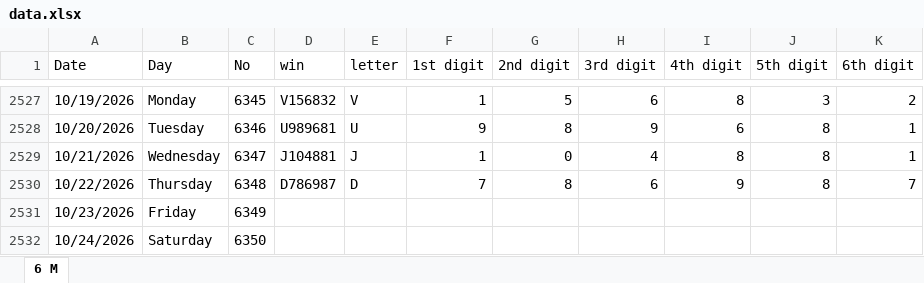
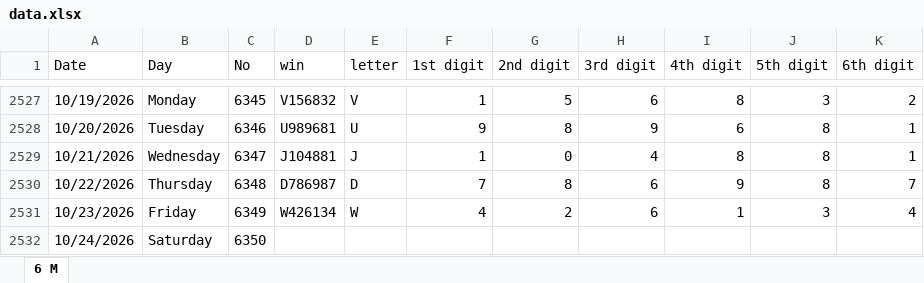
Before and after one commit to FERDI-NLB/6m-results-explorer, an Excel workbook: data.xlsx, sheet 6 M, drawn as a sheet; only a part is shown, gaps mark what is left out; values as stored, in another font and other column widths than the file's, no borders; the diff names each change by its address in the sheet, - before the commit and + after, or states it on an @@ line.

Commit message:
UPDATE 6349

```diff
--- a/data.xlsx (sheet 6 M)
+++ b/data.xlsx (sheet 6 M)
-D2531 (win): (empty)
+D2531 (win): W426134
-E2531 (letter): (empty)
+E2531 (letter): W
-F2531 (1st digit): (empty)
+F2531 (1st digit): 4
-G2531 (2nd digit): (empty)
+G2531 (2nd digit): 2
-H2531 (3rd digit): (empty)
+H2531 (3rd digit): 6
-I2531 (4th digit): (empty)
+I2531 (4th digit): 1
-J2531 (5th digit): (empty)
+J2531 (5th digit): 3
-K2531 (6th digit): (empty)
+K2531 (6th digit): 4
```
